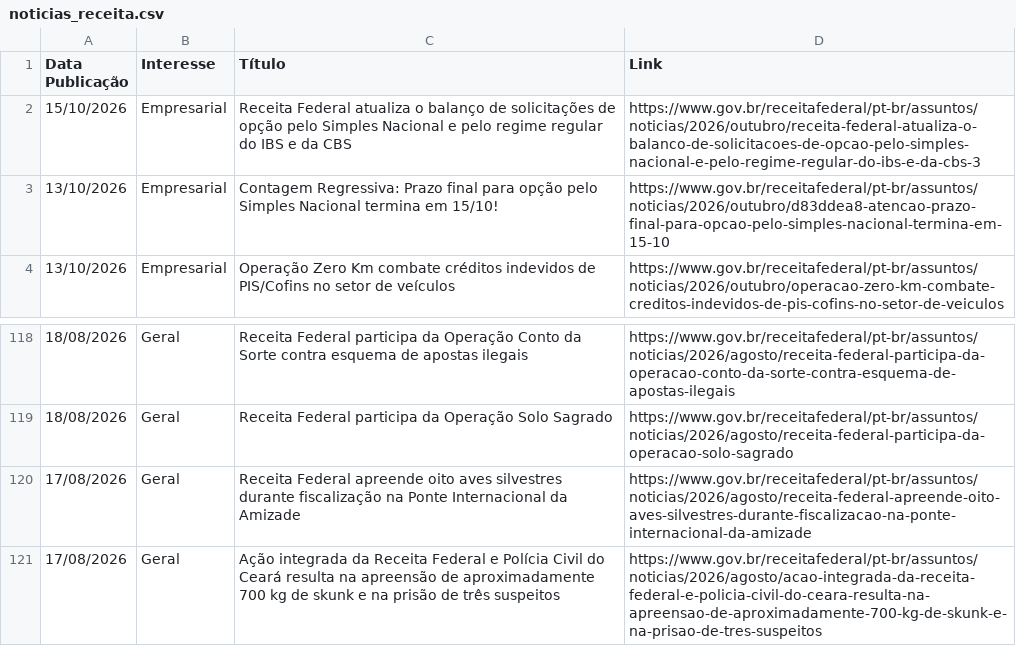
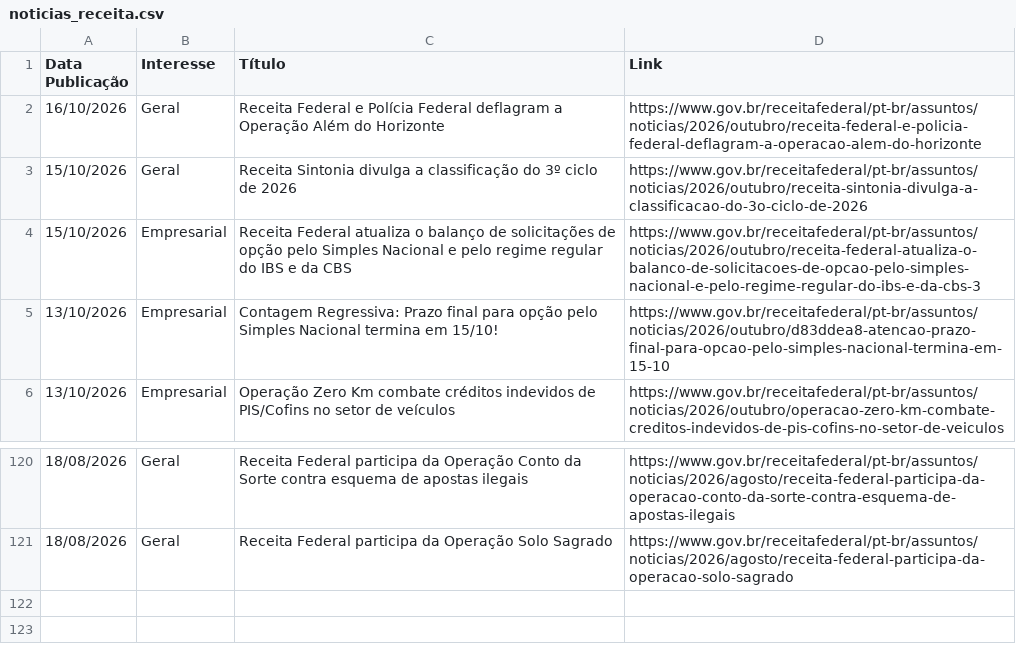
Before and after one commit to suporteagyle/automacao-receita, a CSV file: noticias_receita.csv, drawn as a sheet; only a part is shown, gaps mark what is left out; removed rows and columns are numbered as before the commit, all else as after; the diff names each change by its address in the sheet, - before the commit and + after, or states it on an @@ line.

```diff
--- a/noticias_receita.csv
+++ b/noticias_receita.csv
+row 2: 16/10/2026 | Geral | Receita Federal e Polícia Federal deflagram a Operação Além do Horizonte | https://www.gov.br/receitafederal/pt-br/assuntos/noticias/2026/outubro/receita-federal-e-policia-federal-deflagram-a-operacao-alem-do-horizonte
+row 3: 15/10/2026 | Geral | Receita Sintonia divulga a classificação do 3º ciclo de 2026 | https://www.gov.br/receitafederal/pt-br/assuntos/noticias/2026/outubro/receita-sintonia-divulga-a-classificacao-do-3o-ciclo-de-2026
-row 120: 17/08/2026 | Geral | Receita Federal apreende oito aves silvestres durante fiscalização na Ponte Internacional da Amizade | https://www.gov.br/receitafederal/pt-br/assuntos/noticias/2026/agosto/receita-federal-apreende-oito-aves-silvestres-durante-fiscalizacao-na-ponte-internacional-da-amizade
-row 121: 17/08/2026 | Geral | Ação integrada da Receita Federal e Polícia Civil do Ceará resulta na apreensão de aproximadamente 700 kg de skunk e na prisão de três suspeitos | https://www.gov.br/receitafederal/pt-br/assuntos/noticias/2026/agosto/acao-integrada-da-receita-federal-e-policia-civil-do-ceara-resulta-na-apreensao-de-aproximadamente-700-kg-de-skunk-e-na-prisao-de-tres-suspeitos
```
